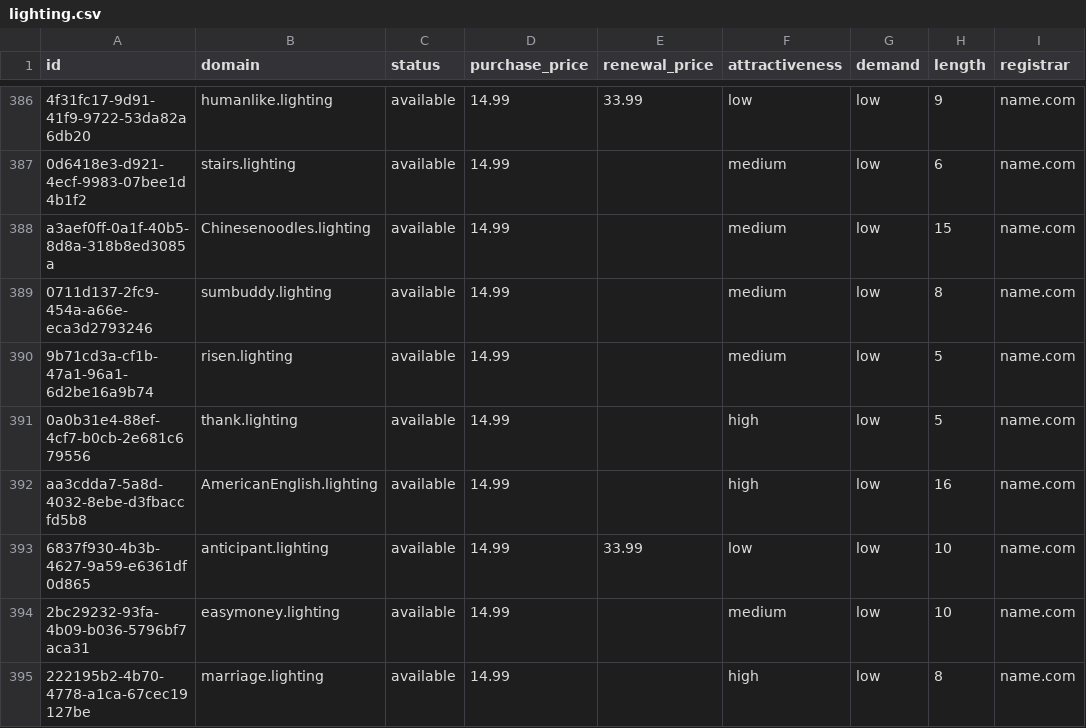
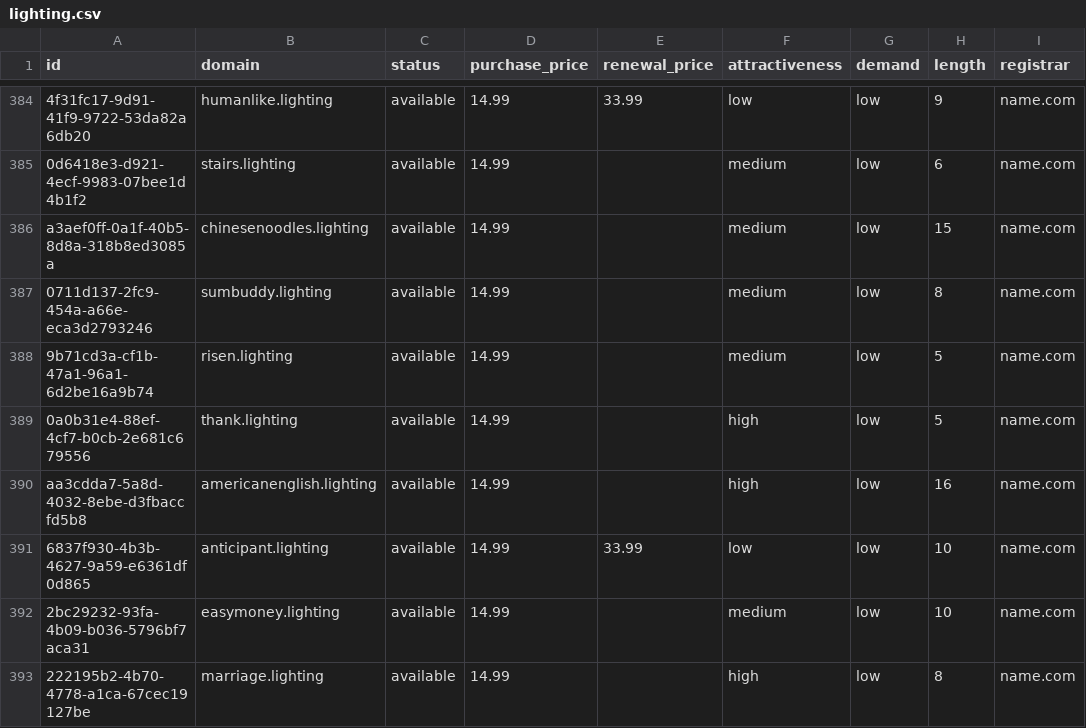
Before and after one commit to UniqueDomains/lighting-oneword-domains, a CSV file: lighting.csv, drawn as a sheet; only a part is shown, gaps mark what is left out; addresses are those after the commit; the diff covers the shown part only; the diff names each change by its address in the sheet, - before the commit and + after, or states it on an @@ line.

Commit message:
Domains update

```diff
--- a/lighting.csv
+++ b/lighting.csv
-B386 (domain): Chinesenoodles.lighting
+B386 (domain): chinesenoodles.lighting
-B390 (domain): AmericanEnglish.lighting
+B390 (domain): americanenglish.lighting
```
Also changed, not shown: 4 added rows, 4 removed rows and 103 edited cells elsewhere in this file, 4 other files.
